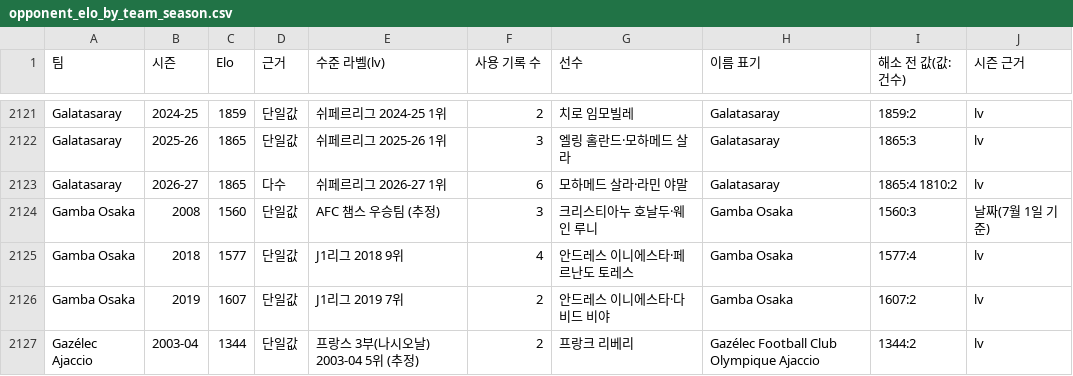
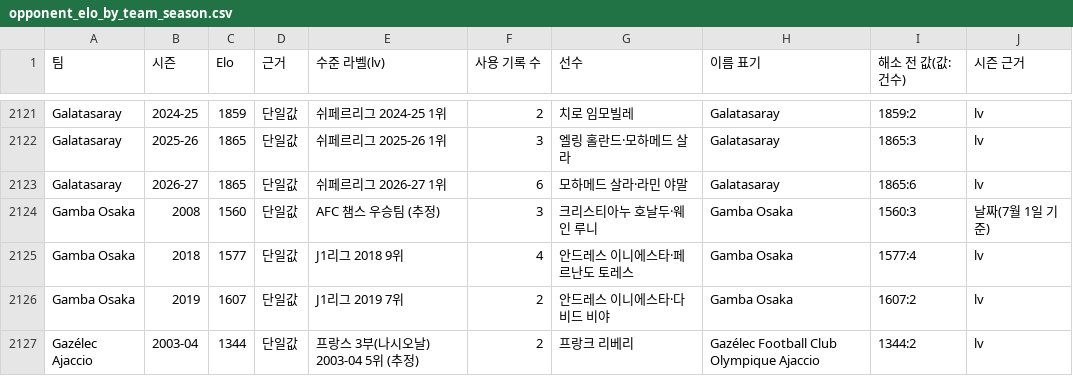
Before and after one commit to Juwon-Seo/soc, a CSV file: elo/opponent_elo_by_team_season.csv, drawn as a sheet; only a part is shown, gaps mark what is left out; the diff covers the shown part only.

```diff
--- a/elo/opponent_elo_by_team_season.csv
+++ b/elo/opponent_elo_by_team_season.csv
@@ -2122,3 +2122,3 @@ Galatasaray,2024-25,1859,단일값,쉬페르리그 2024-25 1위,2,치로 임모
 Galatasaray,2025-26,1865,단일값,쉬페르리그 2025-26 1위,3,엘링 홀란드·모하메드 살라,Galatasaray,1865:3,lv
-Galatasaray,2026-27,1865,다수,쉬페르리그 2026-27 1위,6,모하메드 살라·라민 야말,Galatasaray,1865:4 1810:2,lv
+Galatasaray,2026-27,1865,단일값,쉬페르리그 2026-27 1위,6,모하메드 살라·라민 야말,Galatasaray,1865:6,lv
 Gamba Osaka,2008,1560,단일값,AFC 챔스 우승팀 (추정),3,크리스티아누 호날두·웨인 루니,Gamba Osaka,1560:3,날짜(7월 1일 기준)
```
Also changed, not shown: 97 edited cells elsewhere in this file, elo/aliases.csv, 42 other files.
